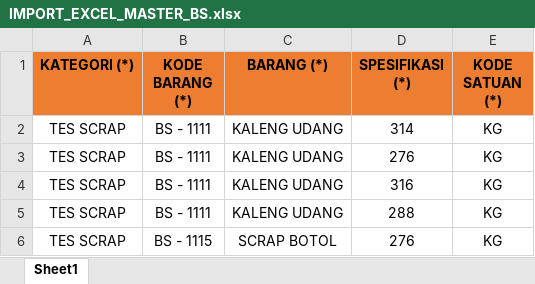
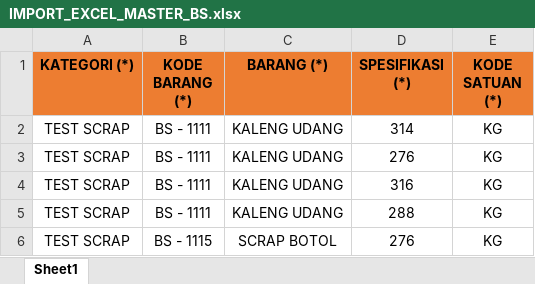
Before and after one commit to tobasurimitbk/tobasurimi-ext, an Excel workbook: public/assets/import/IMPORT_EXCEL_MASTER_BS.xlsx, sheet Sheet1, drawn as a sheet; values as stored, in another font and other column widths than the file's, no borders; the diff names each change by its address in the sheet, - before the commit and + after, or states it on an @@ line.

Commit message:
INVENTORI IMPORT AND LPB EXPORT

```diff
--- a/public/assets/import/IMPORT_EXCEL_MASTER_BS.xlsx (sheet Sheet1)
+++ b/public/assets/import/IMPORT_EXCEL_MASTER_BS.xlsx (sheet Sheet1)
-A2:A6 (KATEGORI (*)): TES SCRAP
+A2:A6 (KATEGORI (*)): TEST SCRAP
```
Also changed, not shown: public/assets/import/IMPORT_EXCEL_MASTER_BJ.xlsx, 24 other files.
